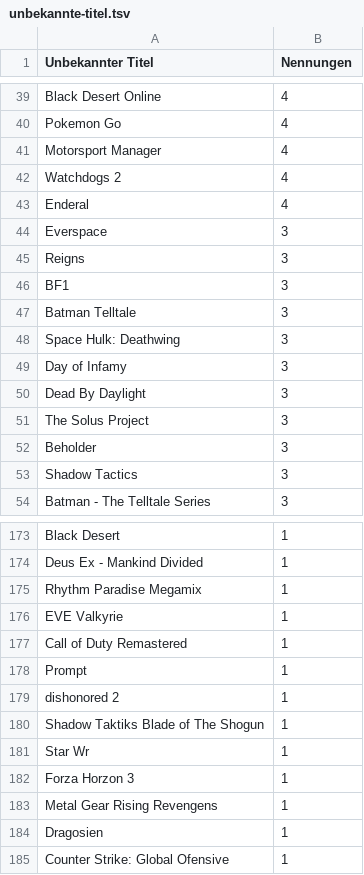
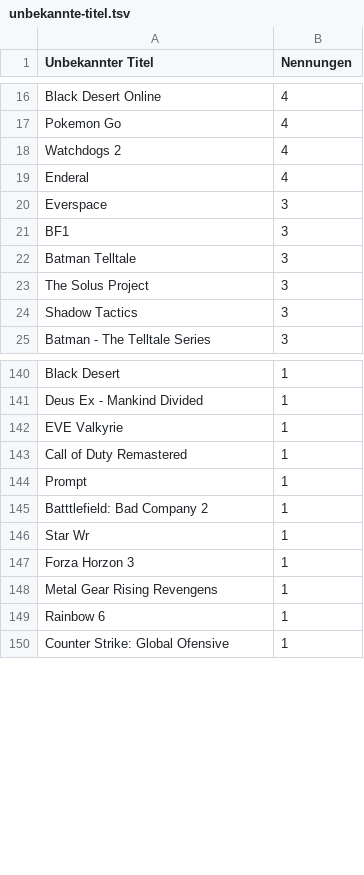
Before and after one commit to VDVC/Survey, a TSV file: daten/2016/unbekannte-titel.tsv, drawn as a sheet; only a part is shown, gaps mark what is left out; the diff covers the shown part only.

```diff
--- a/daten/2016/unbekannte-titel.tsv
+++ b/daten/2016/unbekannte-titel.tsv
@@ -40,3 +17,2 @@
 "Pokemon Go"	4
-"Motorsport Manager"	4
 "Watchdogs 2"	4
@@ -44,10 +20,5 @@
 "Everspace"	3
-"Reigns"	3
 "BF1"	3
 "Batman Telltale"	3
-"Space Hulk: Deathwing"	3
-"Day of Infamy"	3
-"Dead By Daylight"	3
 "The Solus Project"	3
-"Beholder"	3
 "Shadow Tactics"	3
@@ -174,3 +141,2 @@
 "Deus Ex - Mankind Divided"	1
-"Rhythm Paradise Megamix"	1
 "EVE Valkyrie"	1
@@ -178,4 +144,3 @@
 "Prompt"	1
-"dishonored 2"	1
-"Shadow Taktiks Blade of The Shogun"	1
+"Batttlefield: Bad Company 2"	1
 "Star Wr"	1
@@ -183,3 +148,3 @@
 "Metal Gear Rising Revengens"	1
-"Dragosien"	1
+"Rainbow 6"	1
 "Counter Strike: Global Ofensive"	1
```
Also changed, not shown: 48 removed rows, 16 moved rows and 5 edited cells elsewhere in this file, 2 other files.
